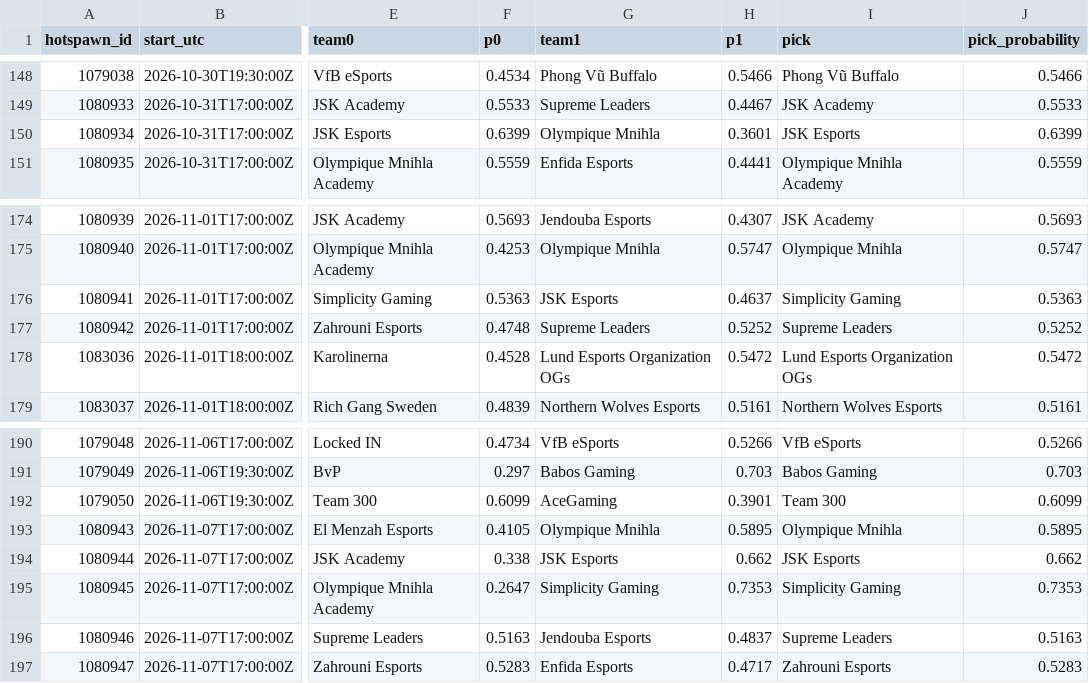
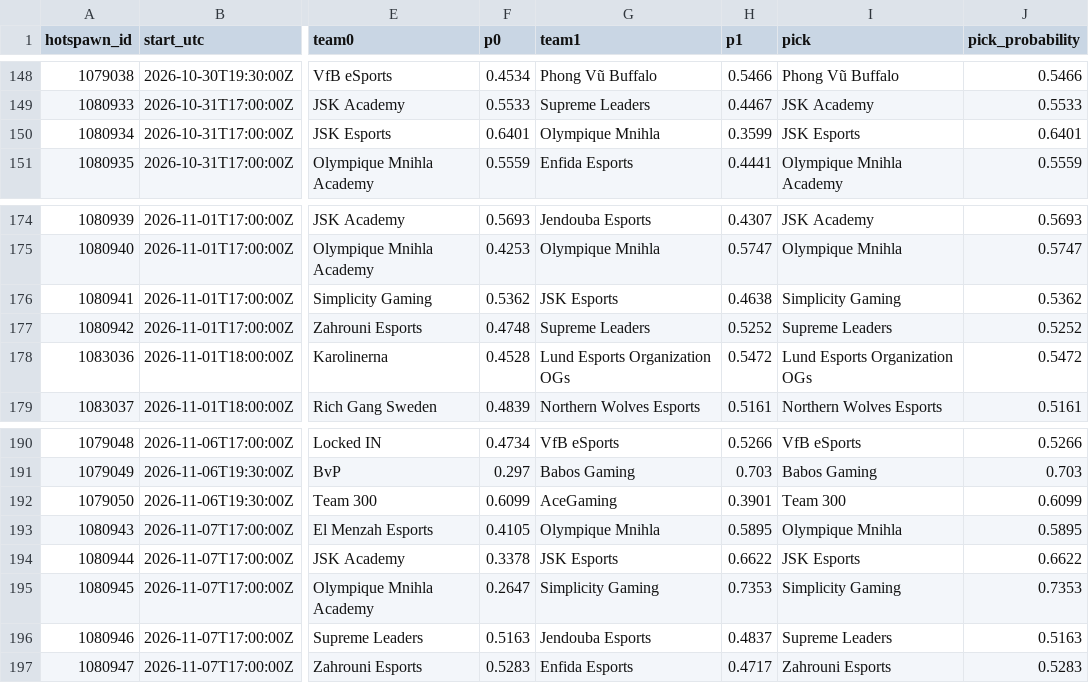
Before and after one commit to karagemop466-tech/LOLHOTSPAWN1, a CSV file: data/picks.csv, drawn as a sheet; only a part is shown, gaps mark what is left out; the diff covers the shown part only; the diff names each change by its address in the sheet, - before the commit and + after, or states it on an @@ line.

```diff
--- a/data/picks.csv
+++ b/data/picks.csv
-F150 (p0): 0.6399
+F150 (p0): 0.6401
-H150 (p1): 0.3601
+H150 (p1): 0.3599
-J150 (pick_probability): 0.6399
+J150 (pick_probability): 0.6401
-F176 (p0): 0.5363
+F176 (p0): 0.5362
-H176 (p1): 0.4637
+H176 (p1): 0.4638
-J176 (pick_probability): 0.5363
+J176 (pick_probability): 0.5362
-F194 (p0): 0.338
+F194 (p0): 0.3378
-H194 (p1): 0.662
+H194 (p1): 0.6622
-J194 (pick_probability): 0.662
+J194 (pick_probability): 0.6622
```
Also changed, not shown: 20 edited cells elsewhere in this file, 32 other files.
